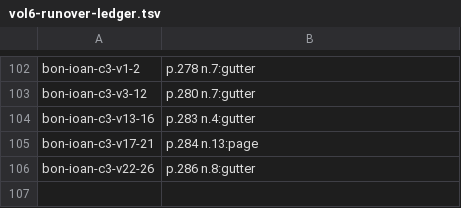
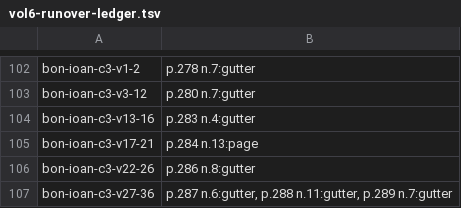
Before and after one commit to wilsonpruitt/bonaventure-sentences, a TSV file: manual-review/vol6-runover-ledger.tsv, drawn as a sheet; only a part is shown, gaps mark what is left out; the diff names each change by its address in the sheet, - before the commit and + after, or states it on an @@ line.

```diff
--- a/manual-review/vol6-runover-ledger.tsv
+++ b/manual-review/vol6-runover-ledger.tsv
+row 107: bon-ioan-c3-v27-36 | p.287 n.6:gutter, p.288 n.11:gutter, p.289 n.7:gutter
```
Also changed, not shown: 4 other files.
